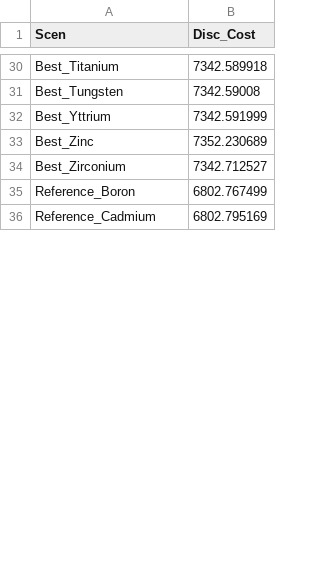
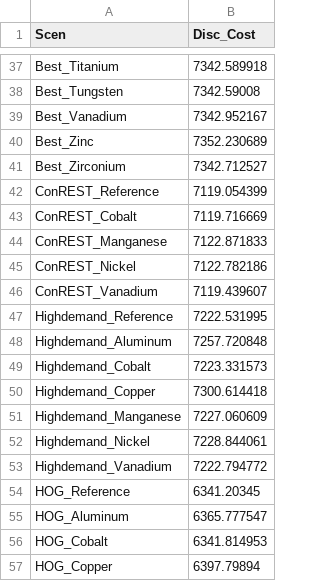
Before and after one commit to ajsbergman/ReEDS, a CSV file: cmm_disc_cost.csv, drawn as a sheet; only a part is shown, gaps mark what is left out; the shorter side is filled out with more unchanged rows; the diff covers the shown part only.

```diff
--- a/cmm_disc_cost.csv
+++ b/cmm_disc_cost.csv
@@ -31,4 +38,20 @@ Best_Titanium,7342.589918
 Best_Tungsten,7342.59008
-Best_Yttrium,7342.591999
+Best_Vanadium,7342.952167
 Best_Zinc,7352.230689
 Best_Zirconium,7342.712527
+ConREST_Reference,7119.054399
+ConREST_Cobalt,7119.716669
+ConREST_Manganese,7122.871833
+ConREST_Nickel,7122.782186
+ConREST_Vanadium,7119.439607
+Highdemand_Reference,7222.531995
+Highdemand_Aluminum,7257.720848
+Highdemand_Cobalt,7223.331573
+Highdemand_Copper,7300.614418
+Highdemand_Manganese,7227.060609
+Highdemand_Nickel,7228.844061
+Highdemand_Vanadium,7222.794772
+HOG_Reference,6341.20345
+HOG_Aluminum,6365.777547
+HOG_Cobalt,6341.814953
+HOG_Copper,6397.79894
```
Also changed, not shown: 22 added rows, 35 removed rows, 29 moved rows and 2 edited cells elsewhere in this file, 8 other files.
